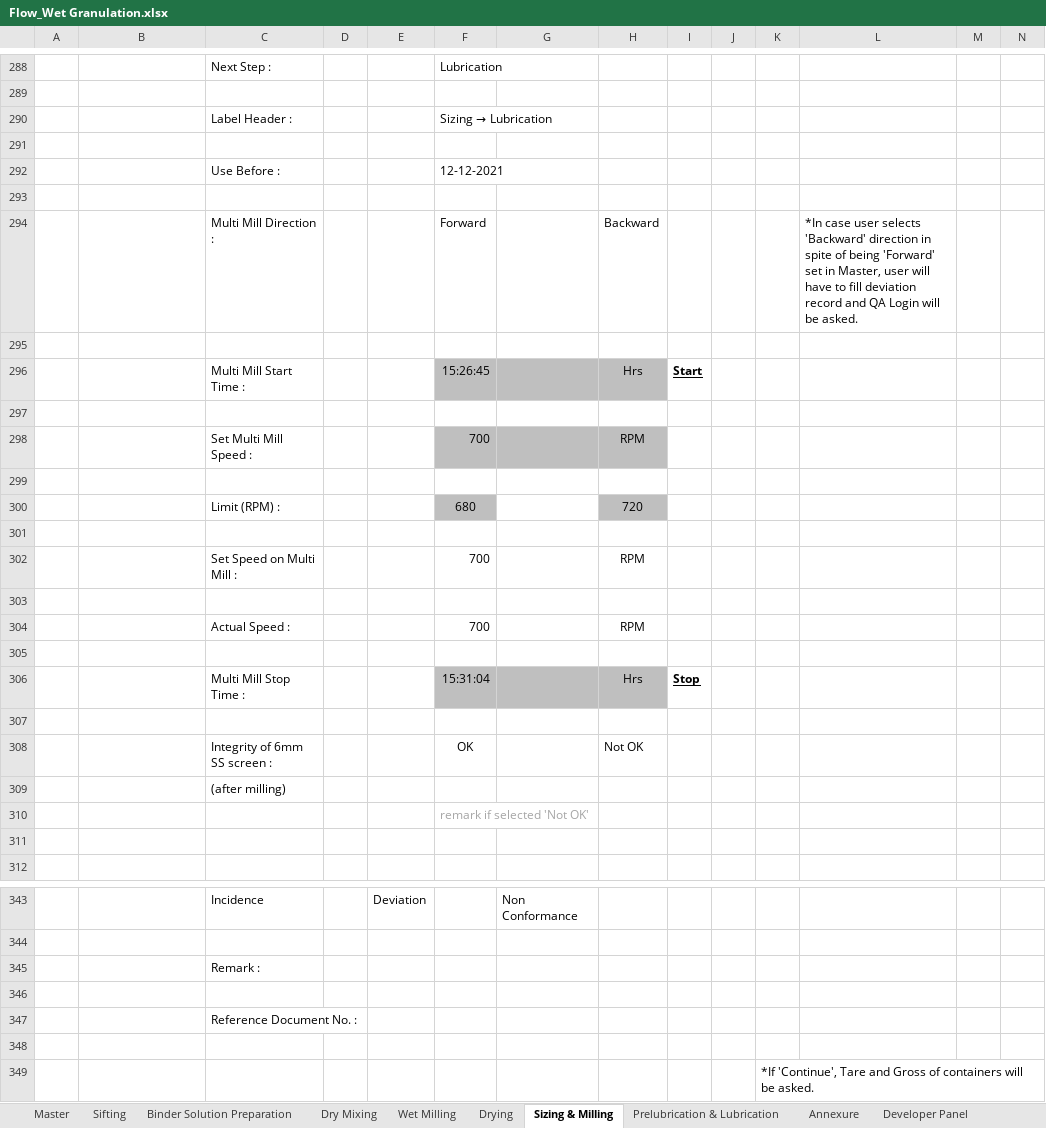
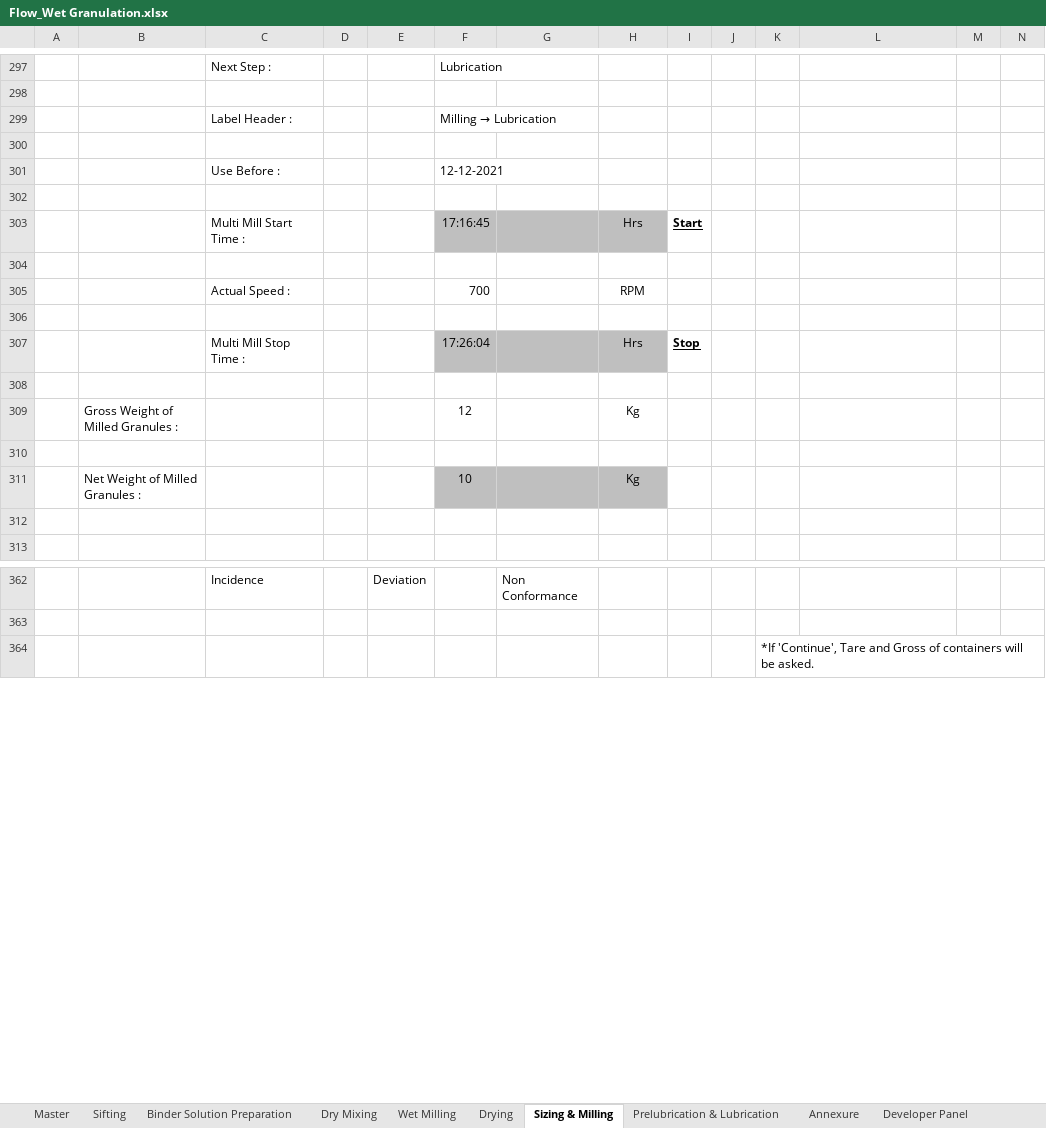
Before and after one commit to Pradeep2328/Pradeep2328, an Excel workbook: documents/Flow_Wet Granulation.xlsx, sheet Sizing & Milling, drawn as a sheet; only a part is shown, gaps mark what is left out; values as stored, in another font and other column widths than the file's, no borders; charts and pictures not drawn; removed rows and columns are numbered as before the commit, all else as after; rows hold the shown columns only; the diff covers the shown part only; the diff names each change by its address in the sheet, - before the commit and + after, or states it on an @@ line.

Commit message:
ToogleRemarkWidget Completed

```diff
--- a/documents/Flow_Wet Granulation.xlsx (sheet Sizing & Milling)
+++ b/documents/Flow_Wet Granulation.xlsx (sheet Sizing & Milling)
@@ F299: Sizing → Lubrication → Milling → Lubrication @@
-row 294:  |  | Multi Mill Direction : |  |  | Forward |  | Backward |  |  |  | *In case user selects 'Backward' direction in spite of being 'Forward' set in Master, user will have to fill deviation record and QA Login will be asked.
-row 295: (empty)
-F303: 15:26:45
+F303: 17:16:45
-row 297: (empty)
-row 298:  |  | Set Multi Mill Speed : |  |  | 700 |  | RPM
-row 299: (empty)
-row 300:  |  | Limit (RPM) : |  |  | 680 |  | 720
-row 301: (empty)
-row 302:  |  | Set Speed on Multi Mill : |  |  | 700 |  | RPM
-F307: 15:31:04
+F307: 17:26:04
@@ row 308 moved to row 322: Integrity of 6mm SS screen : @@
@@ row 309 moved to row 323: (after milling) @@
+row 309:  | Gross Weight of Milled Granules : |  |  |  | 12 |  | Kg
-F310: remark if selected 'Not OK'
+F310: (empty)
+row 311:  | Net Weight of Milled Granules : |  |  |  | 10 |  | Kg
-row 345:  |  | Remark :
-row 346: (empty)
-row 347:  |  | Reference Document No. :
-row 348: (empty)
```
Also changed, not shown: 46 added rows, 31 removed rows, 25 edited cells, cell formats and merged cells elsewhere in this sheet, sheet Master, sheet Drying, sheet Wet Milling, sheet Prelubrication & Lubrication, sheet Dry Mixing, sheet Binder Solution Preparation, 2 more sheets, charts or pictures, 21 other files.
